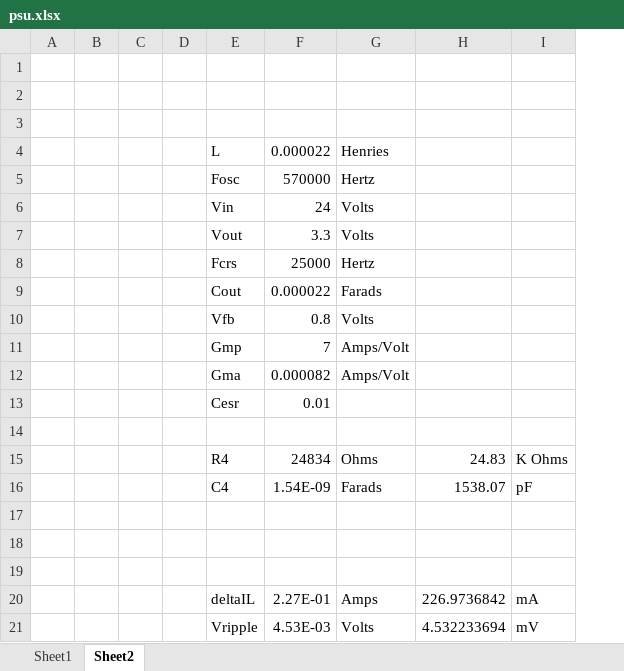
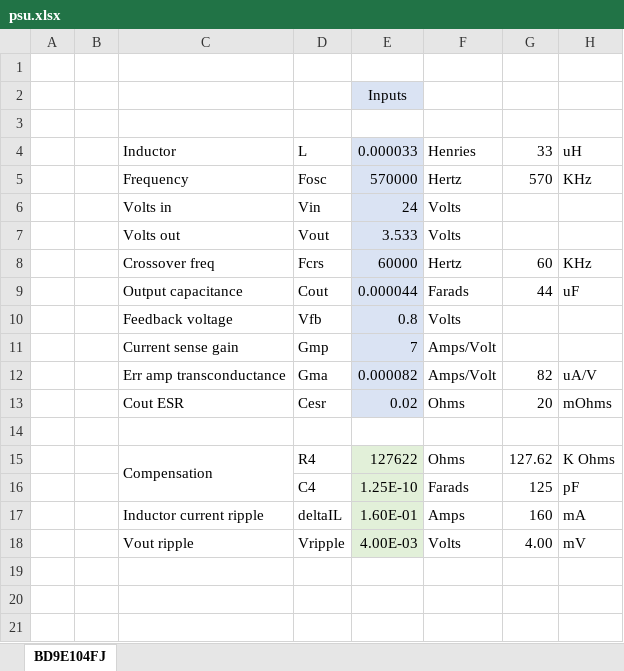
Before and after one commit to cskilbeck/xtl, an Excel workbook: pcbs/controller_8266/psu.xlsx, sheet BD9E104FJ, drawn as a sheet; values as stored, in another font and other column widths than the file's, no borders; removed rows and columns are numbered as before the commit, all else as after; the diff names each change by its address in the sheet, - before the commit and + after, or states it on an @@ line.

```diff
--- a/pcbs/controller_8266/psu.xlsx (sheet BD9E104FJ)
+++ b/pcbs/controller_8266/psu.xlsx (sheet BD9E104FJ)
-sheet tab: Sheet2
+sheet tab: BD9E104FJ
-sheet tab: Sheet1
-column C, empty
-column D, empty
+column C, rows 4-12: Inductor | Frequency | Volts in | Volts out | Crossover freq | Output capacitance | Feedback voltage | Current sense gain | Err amp transconductance; rows 15-18: Compensation |  | Inductor current ripple | Vout ripple
-column H, rows 15-16: 24.83 | 1538.07; rows 20-21: 226.9736842 | 4.532233694
+column G, rows 4-12: 33 | 570 |  |  | 60 | 44 |  |  | 82; rows 15-18: 127.62 | 125 | 160 | 4.00
+row 2:  |  |  |  | Inputs
-row 4: (empty)
+row 4:  |  | Inductor | L | 0.000033 | Henries | 33 | uH
-E4 fill: none
+E4 fill: #DAE3F3
-row 4:  |  |  |  | L | 0.000022 | Henries
-E5:E12 fill: none
+E5:E12 fill: #DAE3F3
-H5: (empty)
+H5: KHz
-E7: 3.3
+E7: 3.533
-E8: 25000
+E8: 60000
-H8: (empty)
+H8: KHz
-E9: 0.000022
+E9: 0.000044
-H9: (empty)
+H9: uF
-H12: (empty)
+H12: uA/V
-row 13:  |  |  |  | Cesr | 0.01
+row 13:  |  | Cout ESR | Cesr | 0.02 | Ohms | 20 | mOhms
-E15: 24834
+E15: 127622
-E15:E16 fill: none
+E15:E16 fill: #E2F0D9
-E16: 1.54E-09
+E16: 1.25E-10
-row 17: (empty)
-row 18: (empty)
-row 19: (empty)
-E17: 2.27E-01
+E17: 1.60E-01
-E17:E18 fill: none
+E17:E18 fill: #E2F0D9
-E18: 4.53E-03
+E18: 4.00E-03
```
Also changed, not shown: 8 other files.
